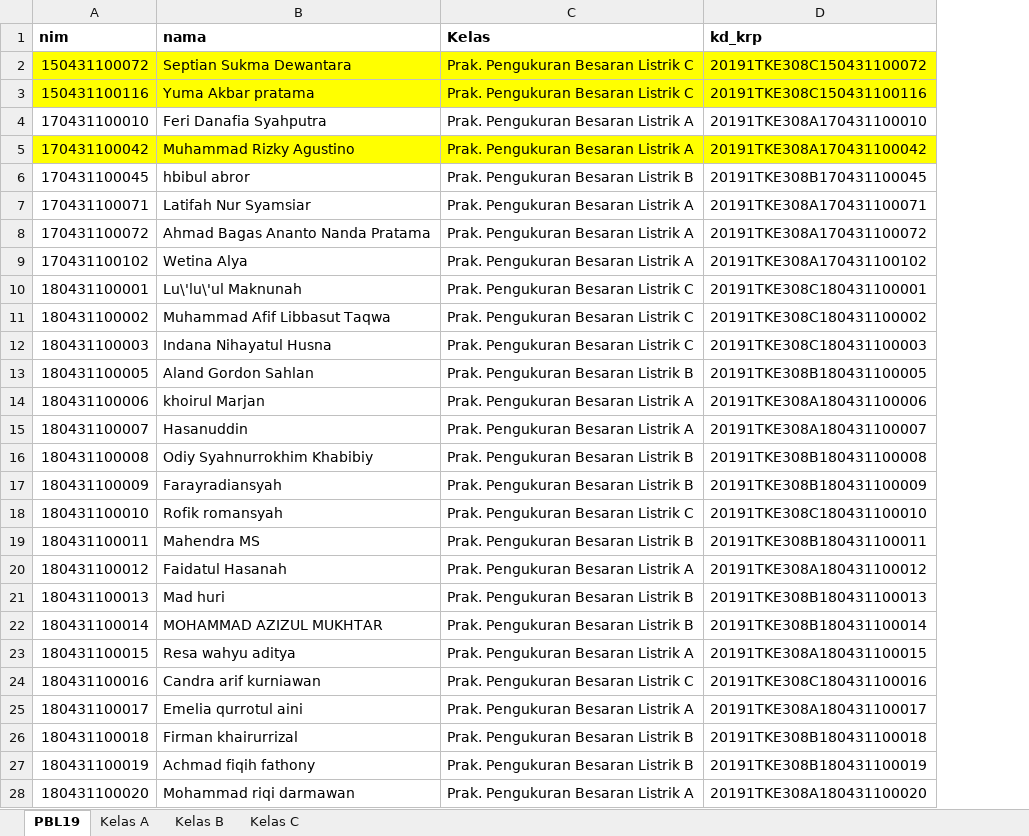
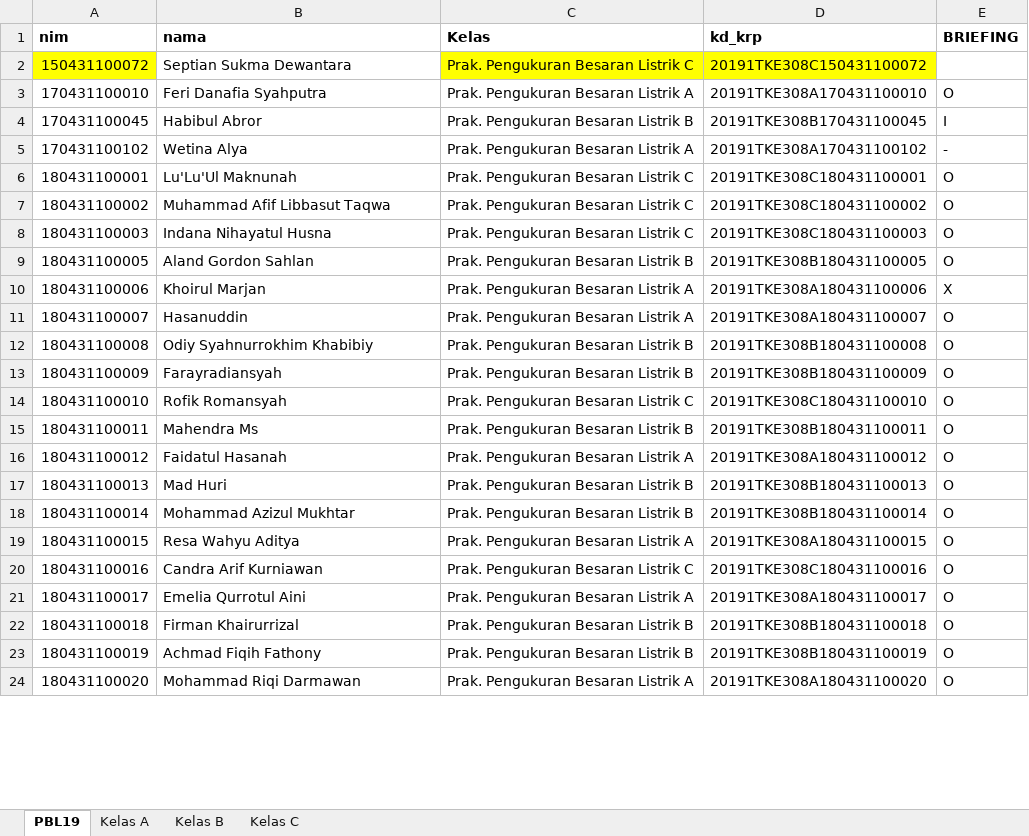
Before and after one commit to Samboge/SAMBOGE.github.io, an Excel workbook: Peserta_Praktikum.xlsx, sheet PBL19, drawn as a sheet; only a part is shown; values as stored, in another font and other column widths than the file's, no borders; removed rows and columns are numbered as before the commit, all else as after; the diff covers the shown part only; the diff names each change by its address in the sheet, - before the commit and + after, or states it on an @@ line.

Commit message:
update

```diff
--- a/Peserta_Praktikum.xlsx (sheet PBL19)
+++ b/Peserta_Praktikum.xlsx (sheet PBL19)
@@ column E (BRIEFING) unhidden, rows 3-24: O | I | - | O | O | O | O | X | O | O | O | O | O | O | O | O | O | O | O | O | O | O @@
-B2 fill: #FFFF00
+B2 fill: none
-row 3: 150431100116 | Yuma Akbar pratama | Prak. Pengukuran Besaran Listrik C | 20191TKE308C150431100116
-row 5: 170431100042 | Muhammad Rizky Agustino | Prak. Pengukuran Besaran Listrik A | 20191TKE308A170431100042
-B4 (nama): hbibul abror
+B4 (nama): Habibul Abror
-row 7: 170431100071 | Latifah Nur Syamsiar | Prak. Pengukuran Besaran Listrik A | 20191TKE308A170431100071
-row 8: 170431100072 | Ahmad Bagas Ananto Nanda Pratama | Prak. Pengukuran Besaran Listrik A | 20191TKE308A170431100072
-B6 (nama): Lu\'lu\'ul Maknunah
+B6 (nama): Lu'Lu'Ul Maknunah
-B10 (nama): khoirul Marjan
+B10 (nama): Khoirul Marjan
-B14 (nama): Rofik romansyah
+B14 (nama): Rofik Romansyah
-B15 (nama): Mahendra MS
+B15 (nama): Mahendra Ms
-B17 (nama): Mad huri
+B17 (nama): Mad Huri
-B18 (nama): MOHAMMAD AZIZUL MUKHTAR
+B18 (nama): Mohammad Azizul Mukhtar
-B19 (nama): Resa wahyu aditya
+B19 (nama): Resa Wahyu Aditya
-B20 (nama): Candra arif kurniawan
+B20 (nama): Candra Arif Kurniawan
-B21 (nama): Emelia qurrotul aini
+B21 (nama): Emelia Qurrotul Aini
-B22 (nama): Firman khairurrizal
+B22 (nama): Firman Khairurrizal
-B23 (nama): Achmad fiqih fathony
+B23 (nama): Achmad Fiqih Fathony
-B24 (nama): Mohammad riqi darmawan
+B24 (nama): Mohammad Riqi Darmawan
```
Also changed, not shown: 1 added row, 34 edited cells and cell formats elsewhere in this sheet, sheet Kelas A, sheet Kelas C, formulas that keep their value, hidden cells.
